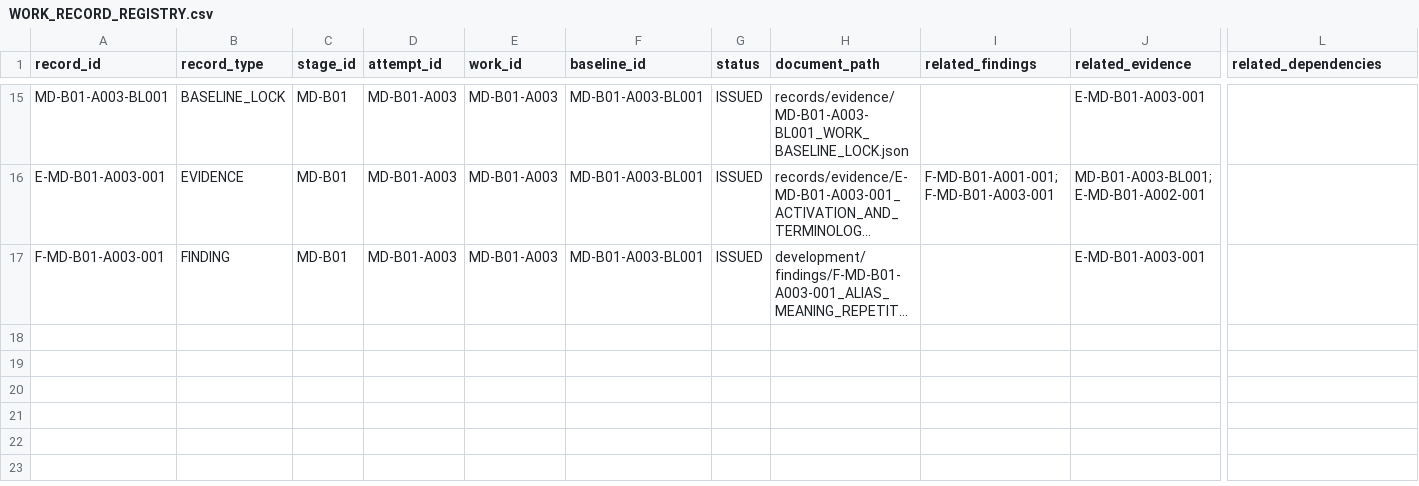
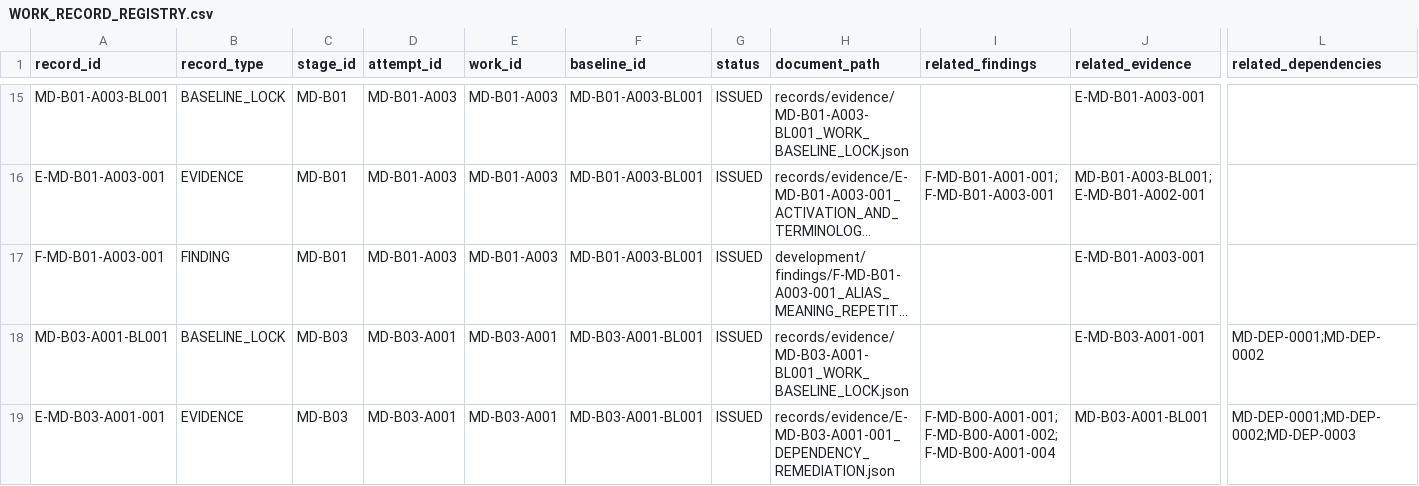
Before and after one commit to franscelstain/tradeaxis-api, a CSV file: docs/market_data/records/WORK_RECORD_REGISTRY.csv, drawn as a sheet; only a part is shown, gaps mark what is left out; long unchanged cells end in …; rows hold the shown columns only; the diff names each change by its address in the sheet, - before the commit and + after, or states it on an @@ line.

Commit message:
Enhance Market Data Integrity Gates and Baseline Lock Tool
- Refactor CreateMarketDataWorkBaselineLock.php to ensure compliance with WORK_BASELINE_LOCK_STANDARD by including all required fields and deriving missing information automatically.
- Implement a comprehensive self-test for MarketDataRelationshipIntegrityGate in MarketDataRelationshipIntegrityGateSelfTest.php, ensuring gates fail on mutations and providing detailed output on integrity checks.
- Update WORK_RECORD_REGISTRY.csv to include new baseline lock and evidence records for MD-B03, documenting dependency remediation efforts.
- Introduce E-MD-B03-A001-001_DEPENDENCY_REMEDIATION.json to detail defects fixed during the remediation process, including specific issues and their resolutions.
- Revise MD_DOCUMENTATION_INTEGRITY_GATE_LATEST.json and MD_RELATIONSHIP_INTEGRITY_GATE_LATEST.json to reflect updated counts and statuses following recent changes.

```diff
--- a/docs/market_data/records/WORK_RECORD_REGISTRY.csv
+++ b/docs/market_data/records/WORK_RECORD_REGISTRY.csv
+row 18: MD-B03-A001-BL001 | BASELINE_LOCK | MD-B03 | MD-B03-A001 | MD-B03-A001 | MD-B03-A001-BL001 | ISSUED | records/evidence/MD-B03-A001-BL001_WORK_BASELINE_LOCK.json |  | E-MD-B03-A001-001 | MD-DEP-0001;MD-DEP-0002
+row 19: E-MD-B03-A001-001 | EVIDENCE | MD-B03 | MD-B03-A001 | MD-B03-A001 | MD-B03-A001-BL001 | ISSUED | records/evidence/E-MD-B03-A001-001_DEPENDENCY_REMEDIATION.json | F-MD-B00-A001-001;F-MD-B00-A001-002;F-MD-B00-A001-004 | MD-B03-A001-BL001 | MD-DEP-0001;MD-DEP-0002;MD-DEP-0003
```
Also changed, not shown: docs/market_data/authority/governance/CURRENT_VERIFICATION_REGISTRY.csv, docs/market_data/authority/governance/DOCUMENT_ID_REGISTRY.csv, 11 other files.
